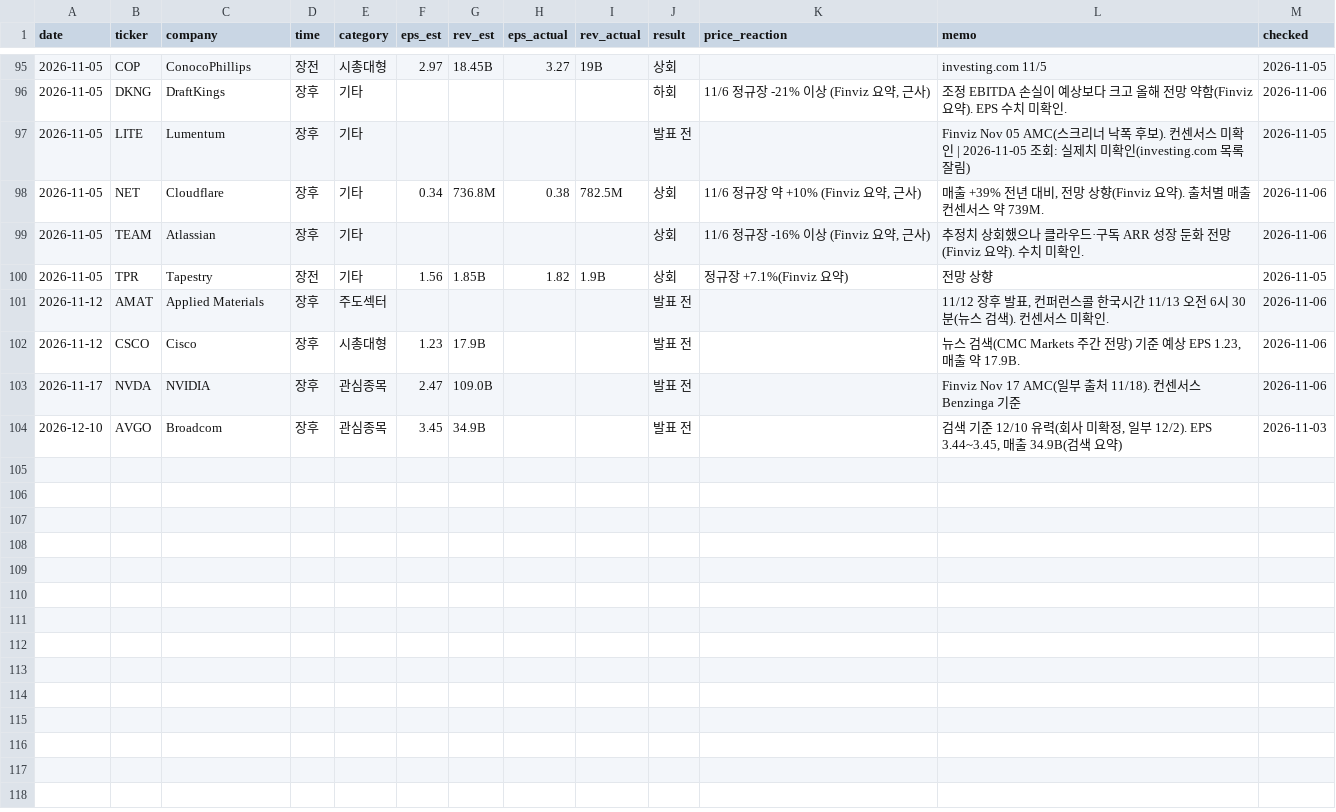
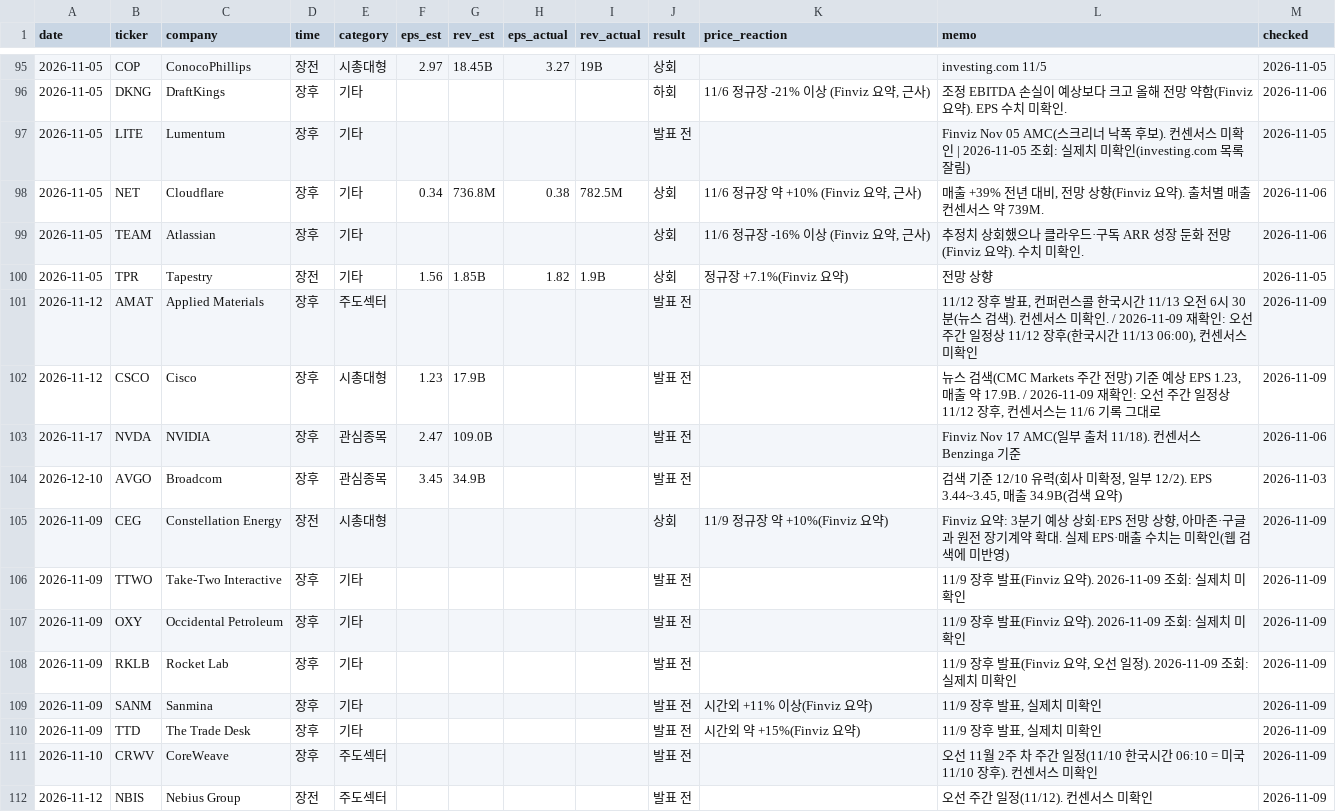
Before and after one commit to kdj950323-glitch/todo, a CSV file: market-log/earnings/calendar.csv, drawn as a sheet; only a part is shown, gaps mark what is left out.

```diff
--- a/market-log/earnings/calendar.csv
+++ b/market-log/earnings/calendar.csv
@@ -100,5 +100,13 @@ date,ticker,company,time,category,eps_est,rev_est,eps_actual,rev_actual,result,p
 2026-11-05,TPR,Tapestry,장전,기타,1.56,1.85B,1.82,1.9B,상회,정규장 +7.1%(Finviz 요약),전망 상향,2026-11-05
-2026-11-12,AMAT,Applied Materials,장후,주도섹터,,,,,발표 전,,"11/12 장후 발표, 컨퍼런스콜 한국시간 11/13 오전 6시 30분(뉴스 검색). 컨센서스 미확인.",2026-11-06
-2026-11-12,CSCO,Cisco,장후,시총대형,1.23,17.9B,,,발표 전,,"뉴스 검색(CMC Markets 주간 전망) 기준 예상 EPS 1.23, 매출 약 17.9B.",2026-11-06
+2026-11-12,AMAT,Applied Materials,장후,주도섹터,,,,,발표 전,,"11/12 장후 발표, 컨퍼런스콜 한국시간 11/13 오전 6시 30분(뉴스 검색). 컨센서스 미확인. / 2026-11-09 재확인: 오선 주간 일정상 11/12 장후(한국시간 11/13 06:00), 컨센서스 미확인",2026-11-09
+2026-11-12,CSCO,Cisco,장후,시총대형,1.23,17.9B,,,발표 전,,"뉴스 검색(CMC Markets 주간 전망) 기준 예상 EPS 1.23, 매출 약 17.9B. / 2026-11-09 재확인: 오선 주간 일정상 11/12 장후, 컨센서스는 11/6 기록 그대로",2026-11-09
 2026-11-17,NVDA,NVIDIA,장후,관심종목,2.47,109.0B,,,발표 전,,Finviz Nov 17 AMC(일부 출처 11/18). 컨센서스 Benzinga 기준,2026-11-06
 2026-12-10,AVGO,Broadcom,장후,관심종목,3.45,34.9B,,,발표 전,,"검색 기준 12/10 유력(회사 미확정, 일부 12/2). EPS 3.44~3.45, 매출 34.9B(검색 요약)",2026-11-03
+2026-11-09,CEG,Constellation Energy,장전,시총대형,,,,,상회,11/9 정규장 약 +10%(Finviz 요약),"Finviz 요약: 3분기 예상 상회·EPS 전망 상향, 아마존·구글과 원전 장기계약 확대. 실제 EPS·매출 수치는 미확인(웹 검색에 미반영)",2026-11-09
+2026-11-09,TTWO,Take-Two Interactive,장후,기타,,,,,발표 전,,11/9 장후 발표(Finviz 요약). 2026-11-09 조회: 실제치 미확인,2026-11-09
+2026-11-09,OXY,Occidental Petroleum,장후,기타,,,,,발표 전,,11/9 장후 발표(Finviz 요약). 2026-11-09 조회: 실제치 미확인,2026-11-09
+2026-11-09,RKLB,Rocket Lab,장후,기타,,,,,발표 전,,"11/9 장후 발표(Finviz 요약, 오선 일정). 2026-11-09 조회: 실제치 미확인",2026-11-09
+2026-11-09,SANM,Sanmina,장후,기타,,,,,발표 전,시간외 +11% 이상(Finviz 요약),"11/9 장후 발표, 실제치 미확인",2026-11-09
+2026-11-09,TTD,The Trade Desk,장후,기타,,,,,발표 전,시간외 약 +15%(Finviz 요약),"11/9 장후 발표, 실제치 미확인",2026-11-09
+2026-11-10,CRWV,CoreWeave,장후,주도섹터,,,,,발표 전,,오선 11월 2주 차 주간 일정(11/10 한국시간 06:10 = 미국 11/10 장후). 컨센서스 미확인,2026-11-09
+2026-11-12,NBIS,Nebius Group,장전,주도섹터,,,,,발표 전,,오선 주간 일정(11/12). 컨센서스 미확인,2026-11-09
```
Also changed, not shown: market-log/state/breadth.csv, market-log/state/candidate_daily.csv, 38 other files.
